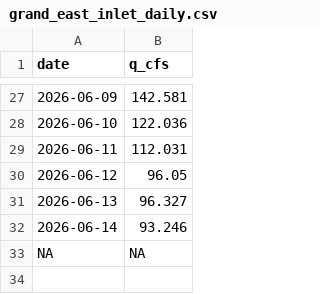
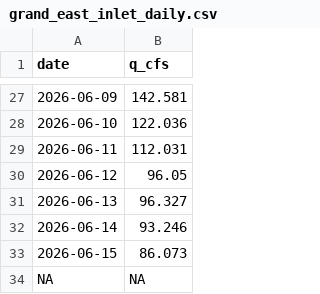
Before and after one commit to steeleb/TLS_DSS, a CSV file: data_submodule/raw_data/target_output/grand_east_inlet_daily.csv, drawn as a sheet; only a part is shown, gaps mark what is left out.

```diff
--- a/data_submodule/raw_data/target_output/grand_east_inlet_daily.csv
+++ b/data_submodule/raw_data/target_output/grand_east_inlet_daily.csv
@@ -32,2 +32,3 @@ date,q_cfs
 2026-06-14,93.246
+2026-06-15,86.073
 NA,NA
```
Also changed, not shown: data_submodule/raw_data/target_output/SM_MID_L1.csv, data_submodule/raw_data/target_output/grand_north_inlet_daily.csv, 4 other files.
